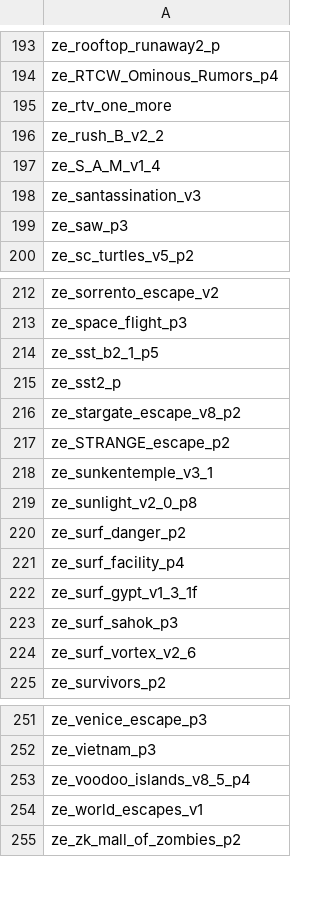
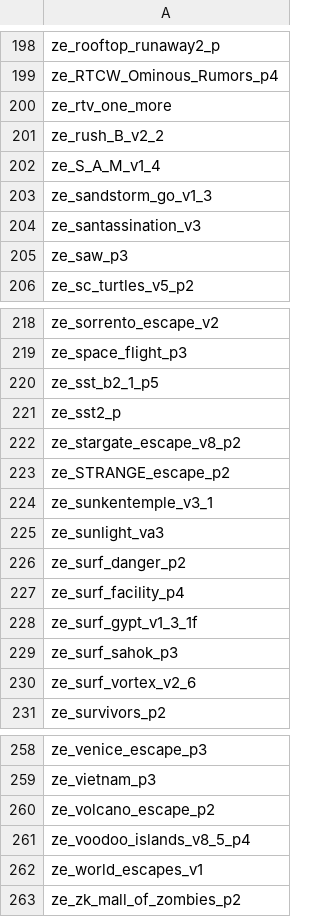
Before and after one commit to Vauff/MapDownloader, a CSV file: maps.csv, drawn as a sheet; only a part is shown, gaps mark what is left out; the diff covers the shown part only.

```diff
--- a/maps.csv
+++ b/maps.csv
@@ -197,2 +202,3 @@ ze_rush_B_v2_2,
 ze_S_A_M_v1_4,
+ze_sandstorm_go_v1_3,
 ze_santassination_v3,
@@ -218,3 +224,3 @@ ze_STRANGE_escape_p2,
 ze_sunkentemple_v3_1,
-ze_sunlight_v2_0_p8,
+ze_sunlight_va3,
 ze_surf_danger_p2,
@@ -252,2 +259,3 @@ ze_venice_escape_p3,
 ze_vietnam_p3,
+ze_volcano_escape_p2,
 ze_voodoo_islands_v8_5_p4,
```
Also changed, not shown: 6 added rows and 8 edited cells elsewhere in this file.
